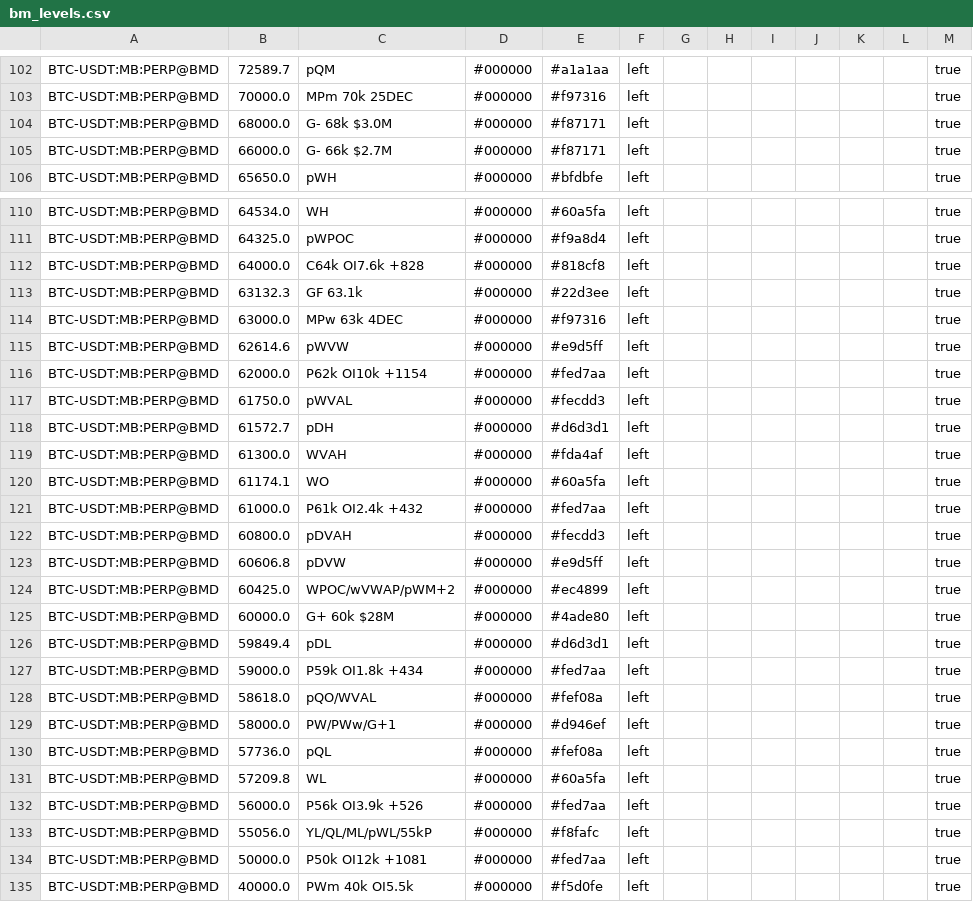
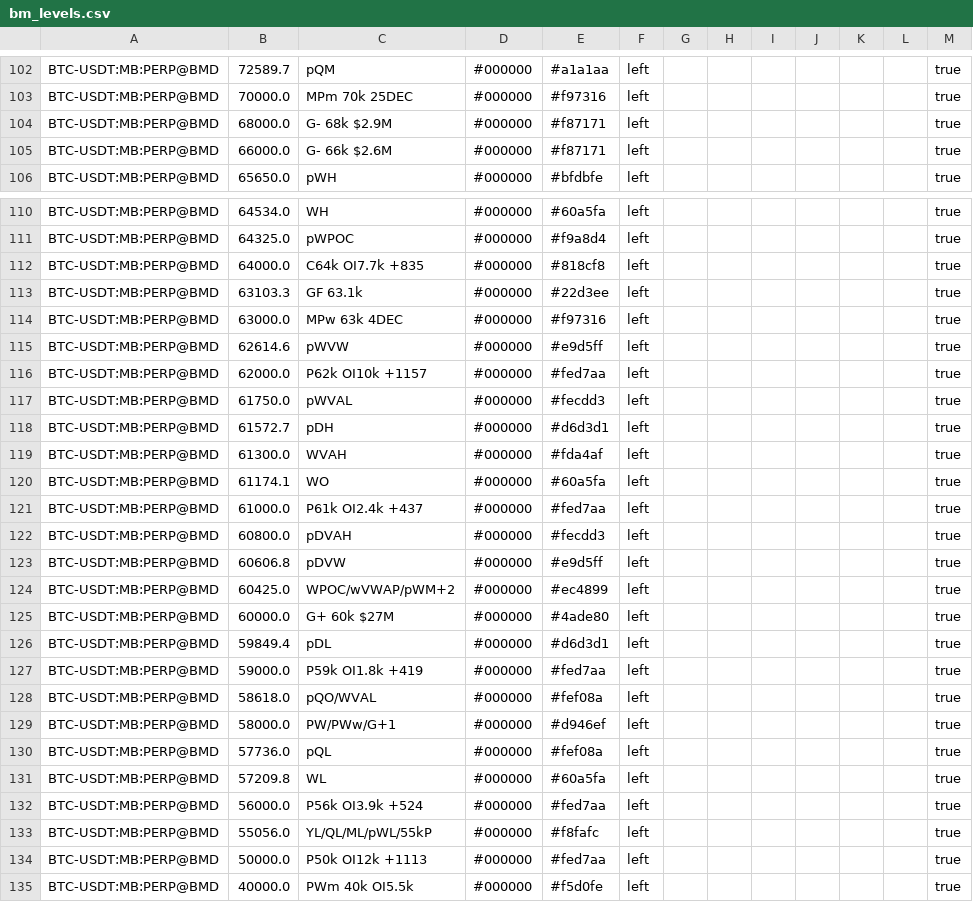
Before and after one commit to trendset1/bm-levels, a CSV file: bm_levels.csv, drawn as a sheet; only a part is shown, gaps mark what is left out; the diff covers the shown part only.

```diff
--- a/bm_levels.csv
+++ b/bm_levels.csv
@@ -103,4 +103,4 @@
 "BTC-USDT:MB:PERP@BMD","70000.0","MPm 70k 25DEC","#000000","#f97316","left","","","","","","","true"
-"BTC-USDT:MB:PERP@BMD","68000.0","G- 68k $3.0M","#000000","#f87171","left","","","","","","","true"
-"BTC-USDT:MB:PERP@BMD","66000.0","G- 66k $2.7M","#000000","#f87171","left","","","","","","","true"
+"BTC-USDT:MB:PERP@BMD","68000.0","G- 68k $2.9M","#000000","#f87171","left","","","","","","","true"
+"BTC-USDT:MB:PERP@BMD","66000.0","G- 66k $2.6M","#000000","#f87171","left","","","","","","","true"
 "BTC-USDT:MB:PERP@BMD","65650.0","pWH","#000000","#bfdbfe","left","","","","","","","true"
@@ -111,7 +111,7 @@
 "BTC-USDT:MB:PERP@BMD","64325.0","pWPOC","#000000","#f9a8d4","left","","","","","","","true"
-"BTC-USDT:MB:PERP@BMD","64000.0","C64k OI7.6k +828","#000000","#818cf8","left","","","","","","","true"
-"BTC-USDT:MB:PERP@BMD","63132.3","GF 63.1k","#000000","#22d3ee","left","","","","","","","true"
+"BTC-USDT:MB:PERP@BMD","64000.0","C64k OI7.7k +835","#000000","#818cf8","left","","","","","","","true"
+"BTC-USDT:MB:PERP@BMD","63103.3","GF 63.1k","#000000","#22d3ee","left","","","","","","","true"
 "BTC-USDT:MB:PERP@BMD","63000.0","MPw 63k 4DEC","#000000","#f97316","left","","","","","","","true"
 "BTC-USDT:MB:PERP@BMD","62614.6","pWVW","#000000","#e9d5ff","left","","","","","","","true"
-"BTC-USDT:MB:PERP@BMD","62000.0","P62k OI10k +1154","#000000","#fed7aa","left","","","","","","","true"
+"BTC-USDT:MB:PERP@BMD","62000.0","P62k OI10k +1157","#000000","#fed7aa","left","","","","","","","true"
 "BTC-USDT:MB:PERP@BMD","61750.0","pWVAL","#000000","#fecdd3","left","","","","","","","true"
@@ -120,3 +120,3 @@
 "BTC-USDT:MB:PERP@BMD","61174.1","WO","#000000","#60a5fa","left","","","","","","","true"
-"BTC-USDT:MB:PERP@BMD","61000.0","P61k OI2.4k +432","#000000","#fed7aa","left","","","","","","","true"
+"BTC-USDT:MB:PERP@BMD","61000.0","P61k OI2.4k +437","#000000","#fed7aa","left","","","","","","","true"
 "BTC-USDT:MB:PERP@BMD","60800.0","pDVAH","#000000","#fecdd3","left","","","","","","","true"
@@ -124,5 +124,5 @@
 "BTC-USDT:MB:PERP@BMD","60425.0","WPOC/wVWAP/pWM+2","#000000","#ec4899","left","","","","","","","true"
-"BTC-USDT:MB:PERP@BMD","60000.0","G+ 60k $28M","#000000","#4ade80","left","","","","","","","true"
+"BTC-USDT:MB:PERP@BMD","60000.0","G+ 60k $27M","#000000","#4ade80","left","","","","","","","true"
 "BTC-USDT:MB:PERP@BMD","59849.4","pDL","#000000","#d6d3d1","left","","","","","","","true"
-"BTC-USDT:MB:PERP@BMD","59000.0","P59k OI1.8k +434","#000000","#fed7aa","left","","","","","","","true"
+"BTC-USDT:MB:PERP@BMD","59000.0","P59k OI1.8k +419","#000000","#fed7aa","left","","","","","","","true"
 "BTC-USDT:MB:PERP@BMD","58618.0","pQO/WVAL","#000000","#fef08a","left","","","","","","","true"
@@ -131,5 +131,5 @@
 "BTC-USDT:MB:PERP@BMD","57209.8","WL","#000000","#60a5fa","left","","","","","","","true"
-"BTC-USDT:MB:PERP@BMD","56000.0","P56k OI3.9k +526","#000000","#fed7aa","left","","","","","","","true"
+"BTC-USDT:MB:PERP@BMD","56000.0","P56k OI3.9k +524","#000000","#fed7aa","left","","","","","","","true"
 "BTC-USDT:MB:PERP@BMD","55056.0","YL/QL/ML/pWL/55kP","#000000","#f8fafc","left","","","","","","","true"
-"BTC-USDT:MB:PERP@BMD","50000.0","P50k OI12k +1081","#000000","#fed7aa","left","","","","","","","true"
+"BTC-USDT:MB:PERP@BMD","50000.0","P50k OI12k +1113","#000000","#fed7aa","left","","","","","","","true"
 "BTC-USDT:MB:PERP@BMD","40000.0","PWm 40k OI5.5k","#000000","#f5d0fe","left","","","","","","","true"
```
Also changed, not shown: 46 edited cells elsewhere in this file, 1 other file.
